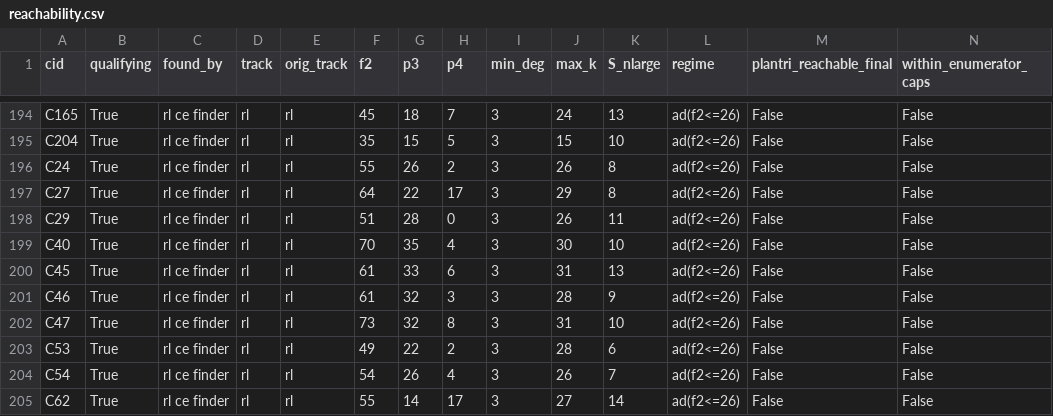
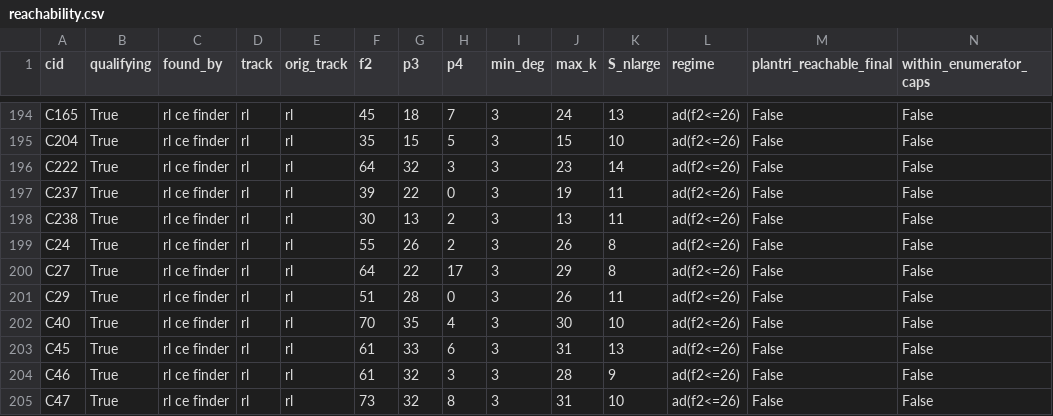
Before and after one commit to FELIXGAO0315/Polytope_Conjecture_Prover, a CSV file: scripts/ablation/out/reachability.csv, drawn as a sheet; only a part is shown, gaps mark what is left out; the shorter side is filled out with more unchanged rows; rows hold the shown columns only; the diff names each change by its address in the sheet, - before the commit and + after, or states it on an @@ line.

Commit message:
revision-iclr27: consolidate ablations + training-data export; drop rebuttal scaffolding
- ablation E7/E8: campaign-replay demo, downstream-feedback, leave-one-out, stochastic, no-feedback-downstream (code + out/ results)

- training-data export: scripts/export_training_data.py + export/ artifacts (labeled conjectures, realizability, report) + tests/test_export.py (8 passing)

- add verified counterexample witnesses C222/C237/C238; refresh C132 witness

- refresh realizability_cache and ablation provenance/reachability/proof_deps outputs

- stop tracking local-only rebuttal scaffolding (.gitignore)

```diff
--- a/scripts/ablation/out/reachability.csv
+++ b/scripts/ablation/out/reachability.csv
+row 196: C222 | True | rl ce finder | rl | rl | 64 | 32 | 3 | 3 | 23 | 14 | ad(f2<=26) | False | False
+row 197: C237 | True | rl ce finder | rl | rl | 39 | 22 | 0 | 3 | 19 | 11 | ad(f2<=26) | False | False
+row 198: C238 | True | rl ce finder | rl | rl | 30 | 13 | 2 | 3 | 13 | 11 | ad(f2<=26) | False | False
```
Also changed, not shown: scripts/ablation/out/refutation_provenance.csv, 25 other files.
